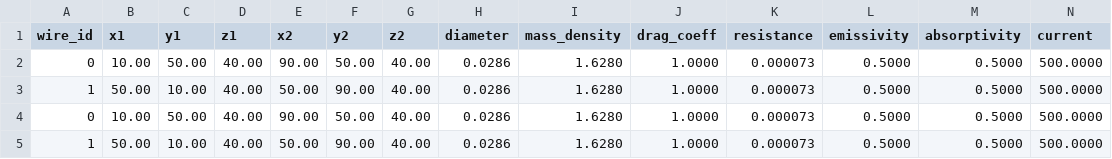
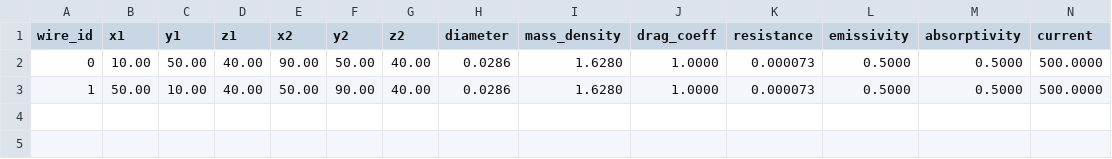
Before and after one commit to hgopalan/massconsistent_amr, a CSV file: regtest/terrain/wire_loading/wire_output.csv, drawn as a sheet; only a part is shown; rows hold the shown columns only; the diff names each change by its address in the sheet, - before the commit and + after, or states it on an @@ line.

```diff
--- a/regtest/terrain/wire_loading/wire_output.csv
+++ b/regtest/terrain/wire_loading/wire_output.csv
-row 4: 0 | 10.00 | 50.00 | 40.00 | 90.00 | 50.00 | 40.00 | 0.0286 | 1.6280 | 1.0000 | 0.000073 | 0.5000 | 0.5000 | 500.0000
-row 5: 1 | 50.00 | 10.00 | 40.00 | 50.00 | 90.00 | 40.00 | 0.0286 | 1.6280 | 1.0000 | 0.000073 | 0.5000 | 0.5000 | 500.0000
```
Also changed, not shown: regtest/terrain/bridge_loading/bridge_output.csv, 2 other files.
